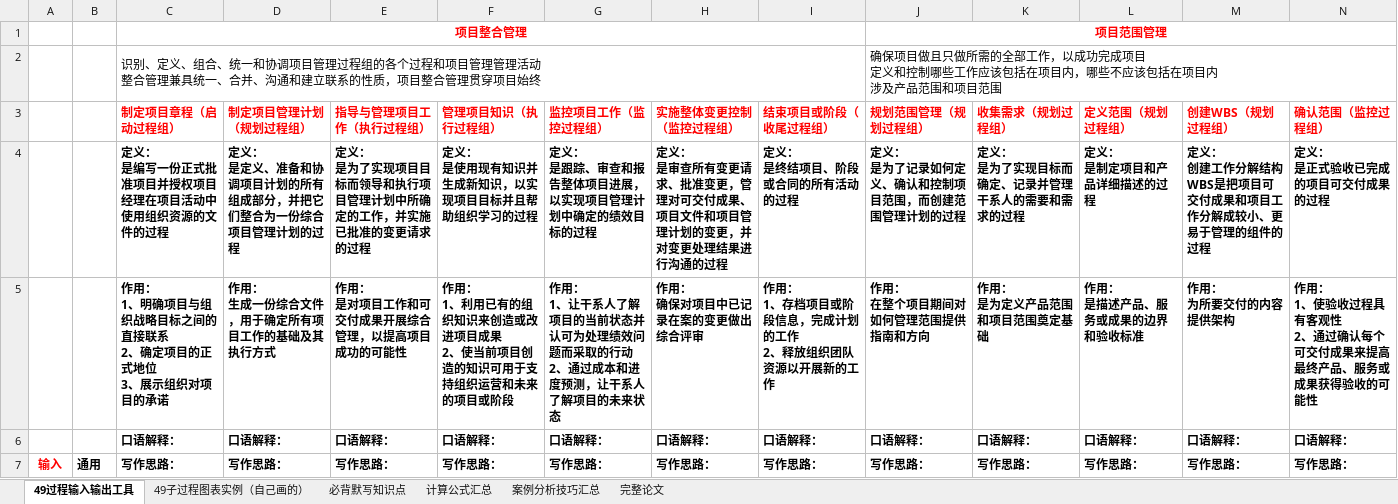
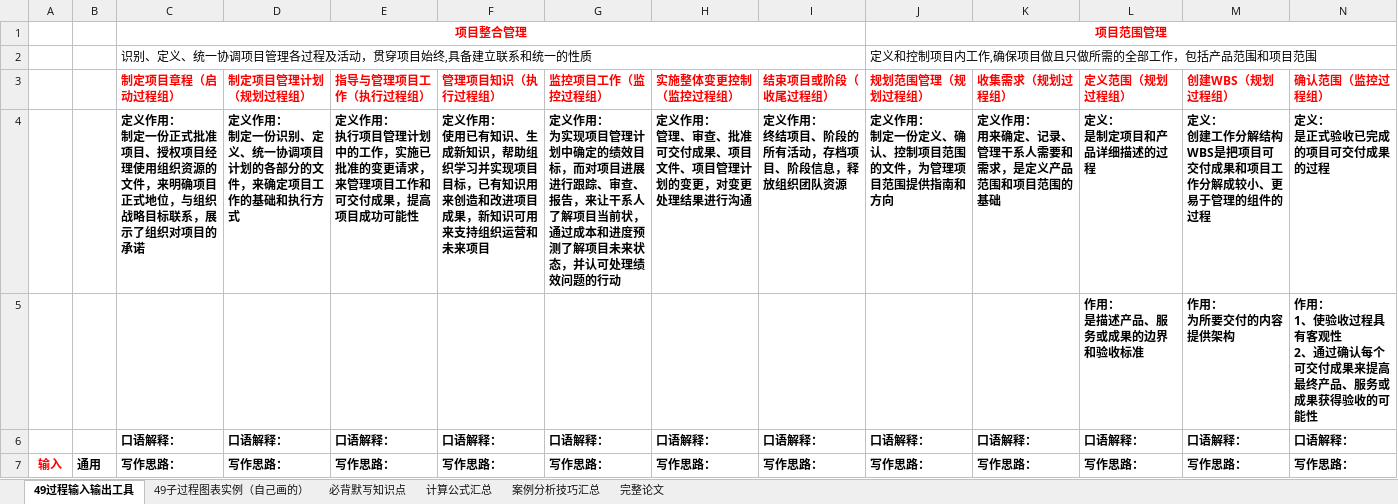
Before and after one commit to shuqingle/04_EXAM, an Excel workbook: 高项突击记忆笔记20260523.xlsx, sheet 49过程输入输出工具, drawn as a sheet; only a part is shown; values as stored, in another font and other column widths than the file's, no borders; charts and pictures not drawn; ↵ is a line break in a cell; the diff names each change by its address in the sheet, - before the commit and + after, or states it on an @@ line.

Commit message:
3213213213

```diff
--- a/高项突击记忆笔记20260523.xlsx (sheet 49过程输入输出工具)
+++ b/高项突击记忆笔记20260523.xlsx (sheet 49过程输入输出工具)
-C2 (制定项目章程（启动过程组）): …、定义、组合、统一和协调项目管理过程组的各个过程和项目管理管理活动 ↵ 整合管理兼具统一、合并、沟通和建立联系的性质，项目整合管理贯穿项目始终
+C2 (制定项目章程（启动过程组）): …、定义、统一协调项目管理各过程及活动，贯穿项目始终,具备建立联系和统一的性质
-J2 (规划范围管理（规划过程组）): 确保项目做且只做所需的全部工作，以成功完成项目 ↵ 定义和控制哪些工作应该包括在项目内，哪些不应该包括在项目内 ↵ 涉及产品范围…
+J2 (规划范围管理（规划过程组）): 定义和控制项目内工作,确保项目做且只做所需的全部工作，包括产品范围…
-C4 (制定项目章程（启动过程组）): 定义： ↵ 是编写一份正式批准项目并授权项目经理在项目活动中使用组织资源的文件的过程
+C4 (制定项目章程（启动过程组）): 定义作用： ↵ 制定一份正式批准项目、授权项目经理使用组织资源的文件，来明确项目正式地位，与组织战略目标联系，展示了组织对项目的承诺
-D4 (制定项目管理计划（规划过程组）): 定义： ↵ 是定义、准备和协调项目计划的所有组成部分，并把它们整合为一份综合项目管理计划的过程
+D4 (制定项目管理计划（规划过程组）): 定义作用： ↵ 制定一份识别、定义、统一协调项目计划的各部分的文件，来确定项目工作的基础和执行方式
-E4 (指导与管理项目工作（执行过程组）): 定义： ↵ 是为了实现项目目标而领导和执行项目管理计划中所确定的工作，并实施已批准的变更请求的过程
+E4 (指导与管理项目工作（执行过程组）): 定义作用： ↵ 执行项目管理计划中的工作，实施已批准的变更请求，来管理项目工作和可交付成果，提高项目成功可能性
-F4 (管理项目知识（执行过程组）): 定义： ↵ 是使用现有知识并生成新知识，以实现项目目标并且帮助组织学习的过程
+F4 (管理项目知识（执行过程组）): 定义作用： ↵ 使用已有知识、生成新知识，帮助组织学习并实现项目目标，已有知识用来创造和改进项目成果，新知识可用来支持组织运营和未来项目
-G4 (监控项目工作（监控过程组）): 定义： ↵ 是跟踪、审查和报告整体项目进展，以实现项目管理计划中确定的绩效目标的过程
+G4 (监控项目工作（监控过程组）): 定义作用： ↵ 为实现项目管理计划中确定的绩效目标，而对项目进展进行跟踪、审查、报告，来让干系人了解项目当前状，通过成本和进度预测了解项目未来状态，并认可处理绩效问题的行动
-H4 (实施整体变更控制（监控过程组）): 定义： ↵ 是审查所有变更请求、批准变更，管理对可交付成果、项目文件和项目管理计划的变更，并对变更处理结果进行沟通的过程
+H4 (实施整体变更控制（监控过程组）): 定义作用： ↵ 管理、审查、批准可交付成果、项目文件、项目管理计划的变更，对变更处理结果进行沟通
-I4 (结束项目或阶段（收尾过程组）): 定义： ↵ 是终结项目、阶段或合同的所有活动的过程
+I4 (结束项目或阶段（收尾过程组）): 定义作用： ↵ 终结项目、阶段的所有活动，存档项目、阶段信息，释放组织团队资源
-J4 (规划范围管理（规划过程组）): 定义： ↵ 是为了记录如何定义、确认和控制项目范围，而创建范围管理计划的过程
+J4 (规划范围管理（规划过程组）): 定义作用： ↵ 制定一份定义、确认、控制项目范围的文件，为管理项目范围提供指南和方向
-K4 (收集需求（规划过程组）): 定义： ↵ 是为了实现目标而确定、记录并管理干系人的需要和需求的过程
+K4 (收集需求（规划过程组）): 定义作用： ↵ 用来确定、记录、管理干系人需要和需求，是定义产品范围和项目范围的基础
-C5 (制定项目章程（启动过程组）): 作用： ↵ 1、明确项目与组织战略目标之间的直接联系 ↵ 2、确定项目的正式地位 ↵ 3、展示组织对项目的承诺
+C5 (制定项目章程（启动过程组）): (empty)
-D5 (制定项目管理计划（规划过程组）): 作用： ↵ 生成一份综合文件，用于确定所有项目工作的基础及其执行方式
+D5 (制定项目管理计划（规划过程组）): (empty)
-E5 (指导与管理项目工作（执行过程组）): 作用： ↵ 是对项目工作和可交付成果开展综合管理，以提高项目成功的可能性
+E5 (指导与管理项目工作（执行过程组）): (empty)
-F5 (管理项目知识（执行过程组）): 作用： ↵ 1、利用已有的组织知识来创造或改进项目成果 ↵ 2、使当前项目创造的知识可用于支持组织运营和未来的项目或阶段
+F5 (管理项目知识（执行过程组）): (empty)
-G5 (监控项目工作（监控过程组）): 作用： ↵ 1、让干系人了解项目的当前状态并认可为处理绩效问题而采取的行动 ↵ 2、通过成本和进度预测，让干系人了解项目的未来状态
+G5 (监控项目工作（监控过程组）): (empty)
-H5 (实施整体变更控制（监控过程组）): 作用： ↵ 确保对项目中已记录在案的变更做出综合评审
+H5 (实施整体变更控制（监控过程组）): (empty)
-I5 (结束项目或阶段（收尾过程组）): 作用： ↵ 1、存档项目或阶段信息，完成计划的工作 ↵ 2、释放组织团队资源以开展新的工作
+I5 (结束项目或阶段（收尾过程组）): (empty)
-J5 (规划范围管理（规划过程组）): 作用： ↵ 在整个项目期间对如何管理范围提供指南和方向
+J5 (规划范围管理（规划过程组）): (empty)
-K5 (收集需求（规划过程组）): 作用： ↵ 是为定义产品范围和项目范围奠定基础
+K5 (收集需求（规划过程组）): (empty)
```
Also changed, not shown: charts or pictures.
